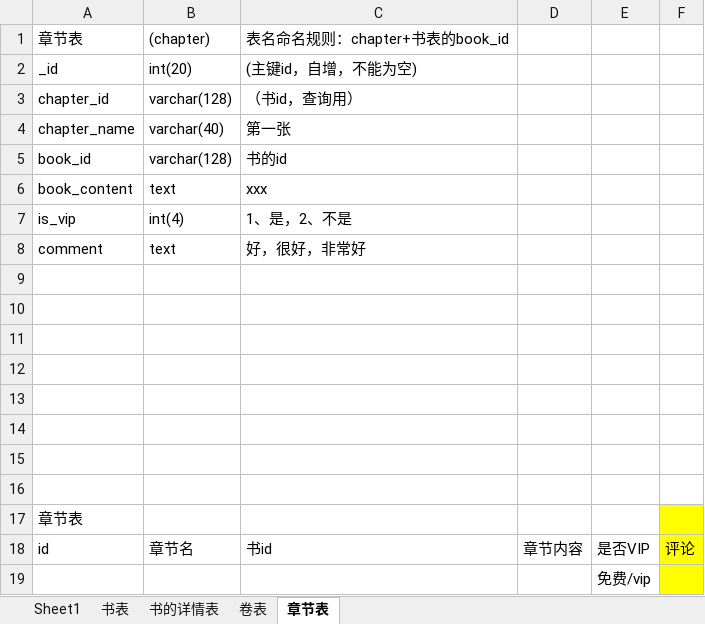
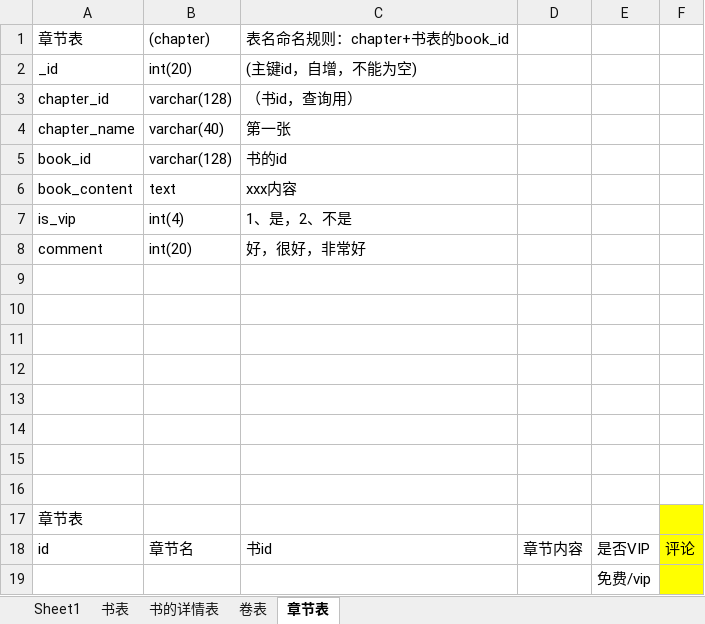
Before and after one commit to WangDaxia57/Demo, an Excel workbook: docs/网站数据表设计22.xlsx, sheet 章节表, drawn as a sheet; values as stored, in another font and other column widths than the file's, no borders; the diff names each change by its address in the sheet, - before the commit and + after, or states it on an @@ line.

```diff
--- a/docs/网站数据表设计22.xlsx (sheet 章节表)
+++ b/docs/网站数据表设计22.xlsx (sheet 章节表)
-C6: xxx
+C6: xxx内容
-B8: text
+B8: int(20)
```
Also changed, not shown: sheet 书的详情表, 1 other file.
